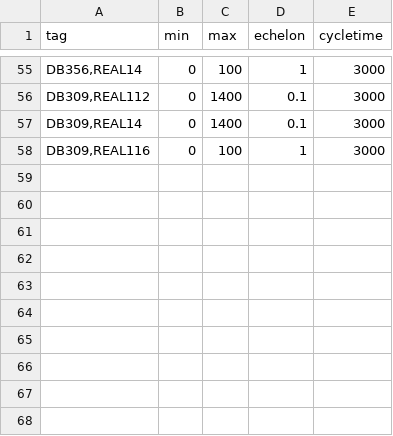
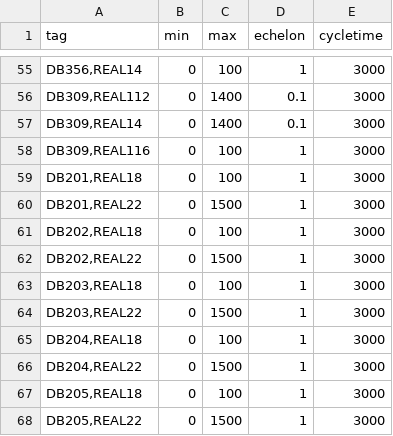
Before and after one commit to benkemt/S7-Server-Iso-on-tcp, a CSV file: S7Server/address.csv, drawn as a sheet; only a part is shown, gaps mark what is left out.

Commit message:
Add DB201-DB205 REAL18/22 entries to address.csv for flow protocole dashboard

```diff
--- a/S7Server/address.csv
+++ b/S7Server/address.csv
@@ -58 +58,11 @@ tag,min,max,echelon,cycletime
 "DB309,REAL116",0,100,1,3000
+"DB201,REAL18",0,100,1,3000
+"DB201,REAL22",0,1500,1,3000
+"DB202,REAL18",0,100,1,3000
+"DB202,REAL22",0,1500,1,3000
+"DB203,REAL18",0,100,1,3000
+"DB203,REAL22",0,1500,1,3000
+"DB204,REAL18",0,100,1,3000
+"DB204,REAL22",0,1500,1,3000
+"DB205,REAL18",0,100,1,3000
+"DB205,REAL22",0,1500,1,3000
```
